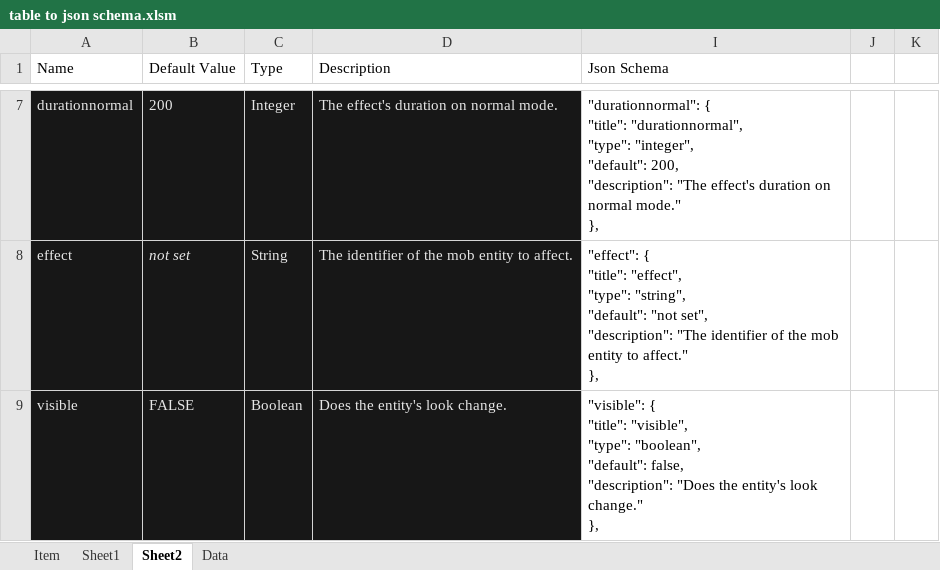
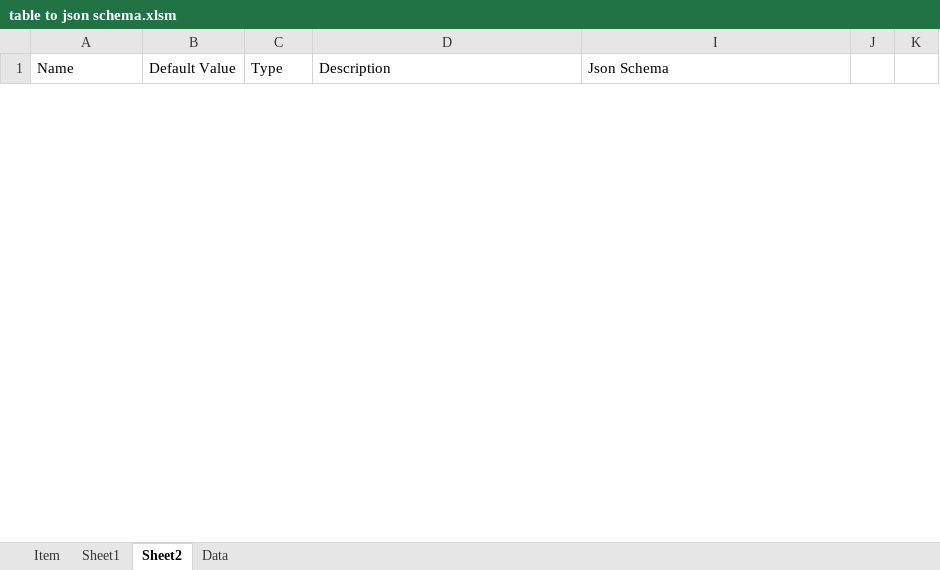
Before and after one commit to Blockception/Minecraft-bedrock-json-schemas, an Excel workbook: tools/table to json schema.xlsm, sheet Sheet2, drawn as a sheet; only a part is shown, gaps mark what is left out; values as stored, in another font and other column widths than the file's, no borders; charts and pictures and table styles not drawn; removed rows and columns are numbered as before the commit, all else as after; ↵ is a line break in a cell; the diff covers the shown part only; the diff names each change by its address in the sheet, - before the commit and + after, or states it on an @@ line.

```diff
--- a/tools/table to json schema.xlsm (sheet Sheet2)
+++ b/tools/table to json schema.xlsm (sheet Sheet2)
-row 7: durationnormal | 200 | Integer | The effect's duration on normal mode. | "durationnormal": { ↵ "title": "durationnormal", ↵ "type": "integer", ↵ "default": 200, ↵ "description": "The effect's duration on normal mode." ↵ },
-row 8: effect | not set | String | The identifier of the mob entity to affect. | "effect": { ↵ "title": "effect", ↵ "type": "string", ↵ "default": "not set", ↵ "description": "The identifier of the mob entity to affect." ↵ },
-row 9: visible | FALSE | Boolean | Does the entity's look change. | "visible": { ↵ "title": "visible", ↵ "type": "boolean", ↵ "default": false, ↵ "description": "Does the entity's look change." ↵ },
```
Also changed, not shown: 3 added rows and 5 removed rows elsewhere in this sheet, sheet Sheet1, hidden cells.
